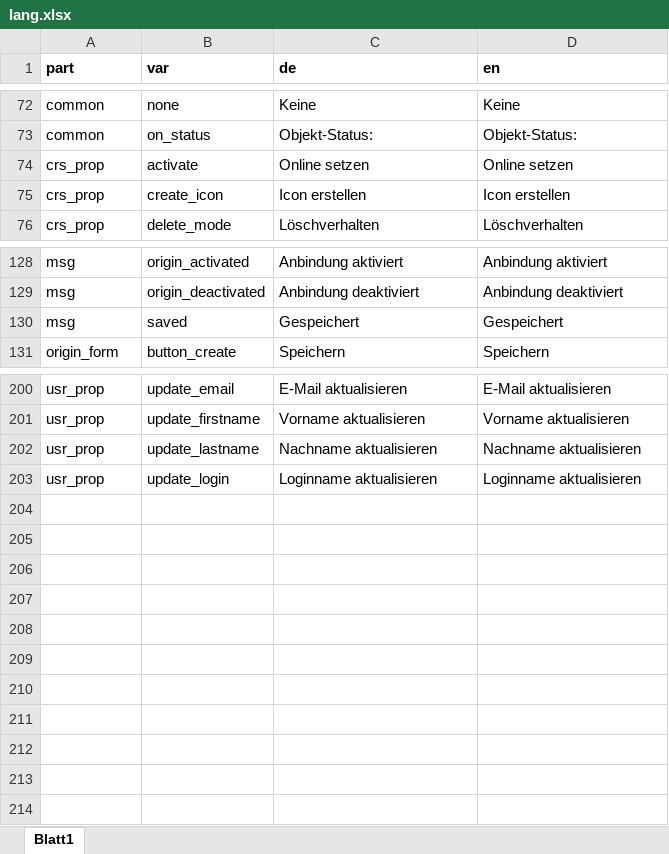
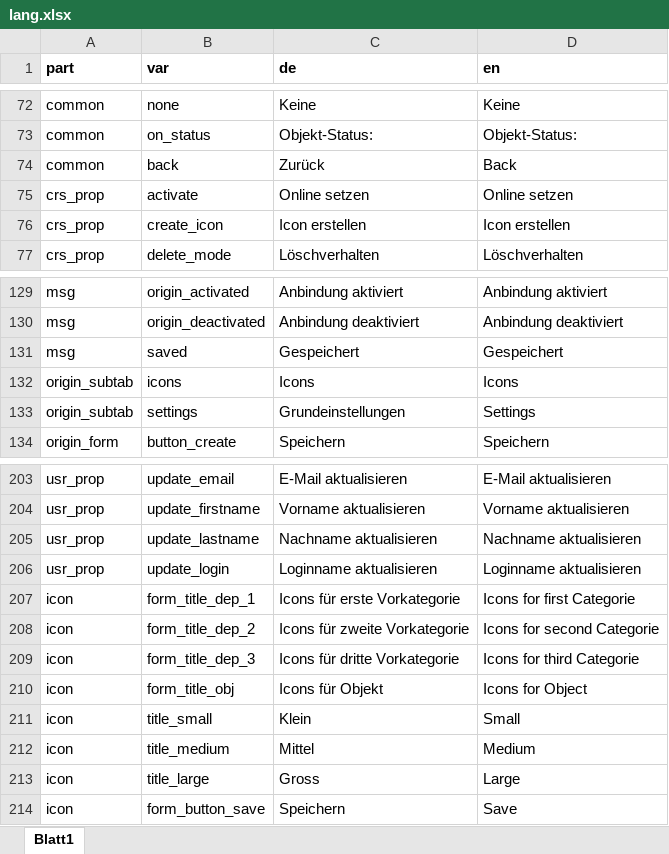
Before and after one commit to srsolutionsag/Hub, an Excel workbook: lang/lang.xlsx, sheet Blatt1, drawn as a sheet; only a part is shown, gaps mark what is left out; values as stored, in another font and other column widths than the file's, no borders; the diff names each change by its address in the sheet, - before the commit and + after, or states it on an @@ line.

Commit message:
Hub Update Icons
git-svn-id: https://svn.ilias.de/svn/ilias/branches/sr/Plugins/Hub_trunk@51717 21b2c9ec-7c21-0410-8b45-9bfb8ed2bfc5

```diff
--- a/lang/lang.xlsx (sheet Blatt1)
+++ b/lang/lang.xlsx (sheet Blatt1)
+row 74: common | back | Zurück | Back
+row 132: origin_subtab | icons | Icons | Icons
+row 133: origin_subtab | settings | Grundeinstellungen | Settings
+row 207: icon | form_title_dep_1 | Icons für erste Vorkategorie | Icons for first Categorie
+row 208: icon | form_title_dep_2 | Icons für zweite Vorkategorie | Icons for second Categorie
+row 209: icon | form_title_dep_3 | Icons für dritte Vorkategorie | Icons for third Categorie
+row 210: icon | form_title_obj | Icons für Objekt | Icons for Object
+row 211: icon | title_small | Klein | Small
+row 212: icon | title_medium | Mittel | Medium
+row 213: icon | title_large | Gross | Large
+row 214: icon | form_button_save | Speichern | Save
```
Also changed, not shown: 6 other files.
